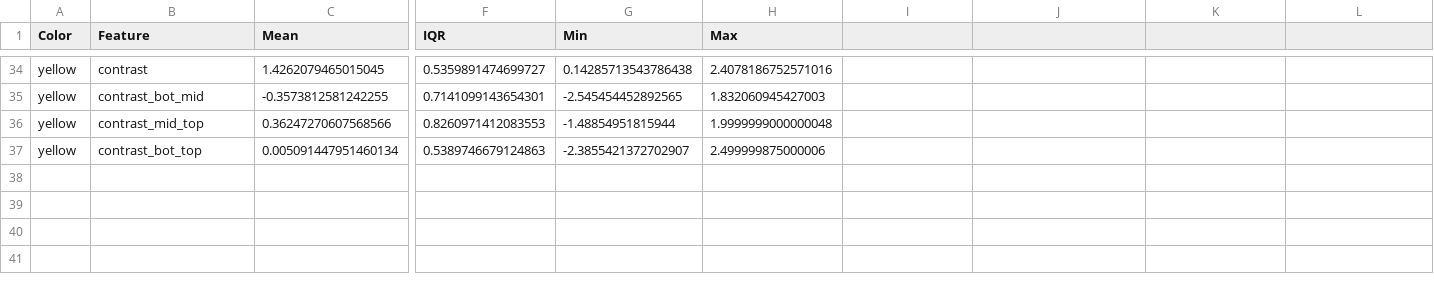
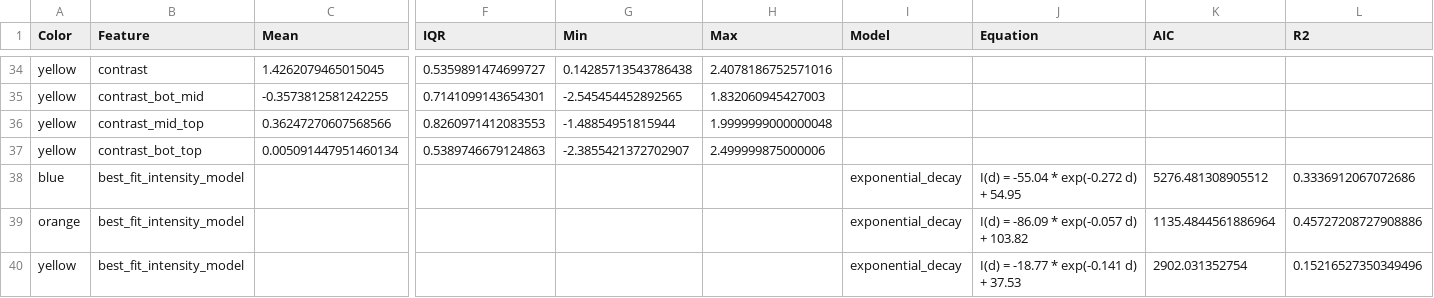
Before and after one commit to JabbaTheBlack/Cone-Cluster-Labeler, a CSV file: figures/statistical_analysis/color_feature_statistics.csv, drawn as a sheet; only a part is shown, gaps mark what is left out; rows hold the shown columns only; the diff names each change by its address in the sheet, - before the commit and + after, or states it on an @@ line.

```diff
--- a/figures/statistical_analysis/color_feature_statistics.csv
+++ b/figures/statistical_analysis/color_feature_statistics.csv
-I1: (empty)
+I1: Model
-J1: (empty)
+J1: Equation
-K1: (empty)
+K1: AIC
-L1: (empty)
+L1: R2
+row 38: blue | best_fit_intensity_model |  |  |  |  | exponential_decay | I(d) = -55.04 * exp(-0.272 d) + 54.95 | 5276.481308905512 | 0.3336912067072686
+row 39: orange | best_fit_intensity_model |  |  |  |  | exponential_decay | I(d) = -86.09 * exp(-0.057 d) + 103.82 | 1135.4844561886964 | 0.45727208727908886
+row 40: yellow | best_fit_intensity_model |  |  |  |  | exponential_decay | I(d) = -18.77 * exp(-0.141 d) + 37.53 | 2902.031352754 | 0.15216527350349496
```
Also changed, not shown: 29 other files.
